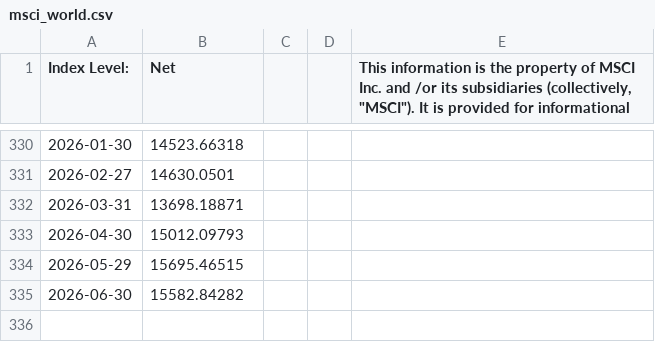
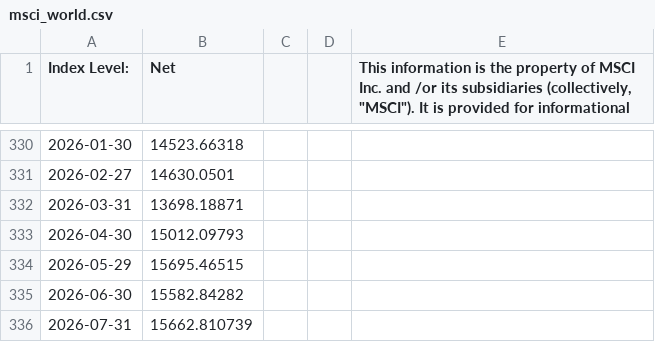
Before and after one commit to kevinpruvost/FFunds, a CSV file: src/data/msci_world.csv, drawn as a sheet; only a part is shown, gaps mark what is left out; the diff names each change by its address in the sheet, - before the commit and + after, or states it on an @@ line.

```diff
--- a/src/data/msci_world.csv
+++ b/src/data/msci_world.csv
+row 336: 2026-07-31 | 15662.810739
```
Also changed, not shown: src/data/kmlm.csv, src/data/world_momentum.csv, 5 other files.
